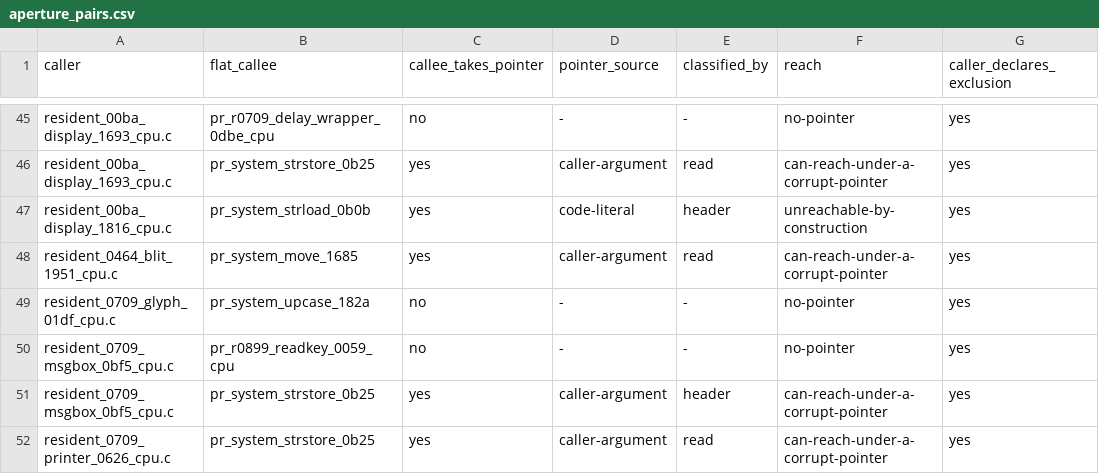
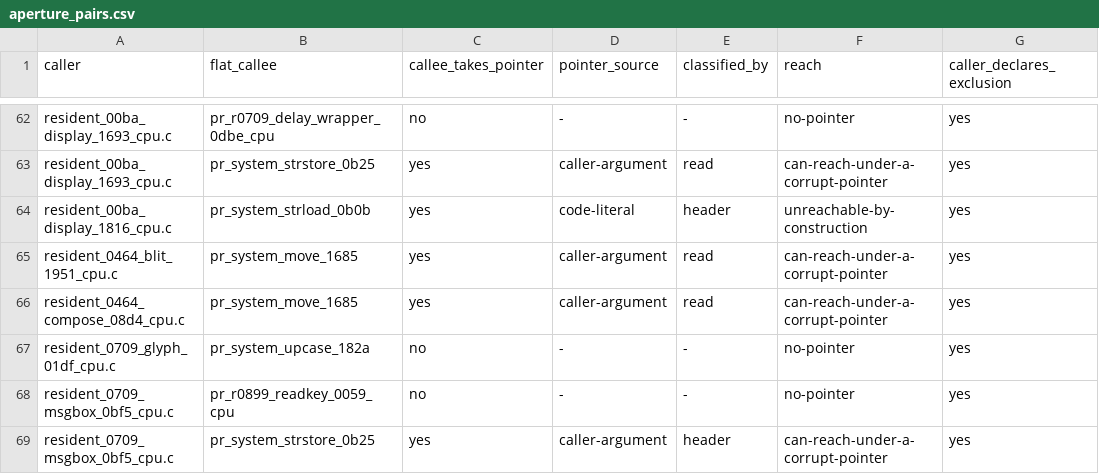
Before and after one commit to huntergdavis/poolrad-decomp, a CSV file: docs/re/aperture_pairs.csv, drawn as a sheet; only a part is shown, gaps mark what is left out; the shorter side is filled out with more unchanged rows; the diff covers the shown part only; the diff names each change by its address in the sheet, - before the commit and + after, or states it on an @@ line.

```diff
--- a/docs/re/aperture_pairs.csv
+++ b/docs/re/aperture_pairs.csv
+row 66: resident_0464_compose_08d4_cpu.c | pr_system_move_1685 | yes | caller-argument | read | can-reach-under-a-corrupt-pointer | yes
```
Also changed, not shown: 17 added rows elsewhere in this file, docs/re/aperture_observability.csv, 1 other file.
